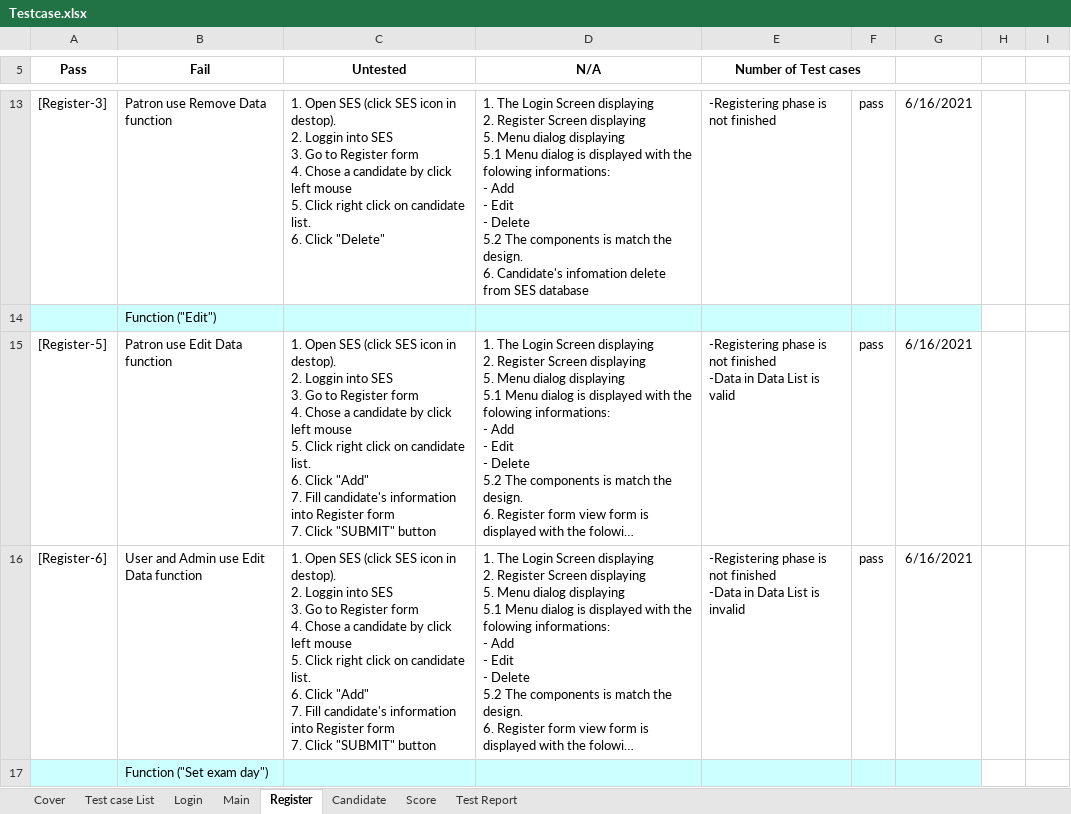
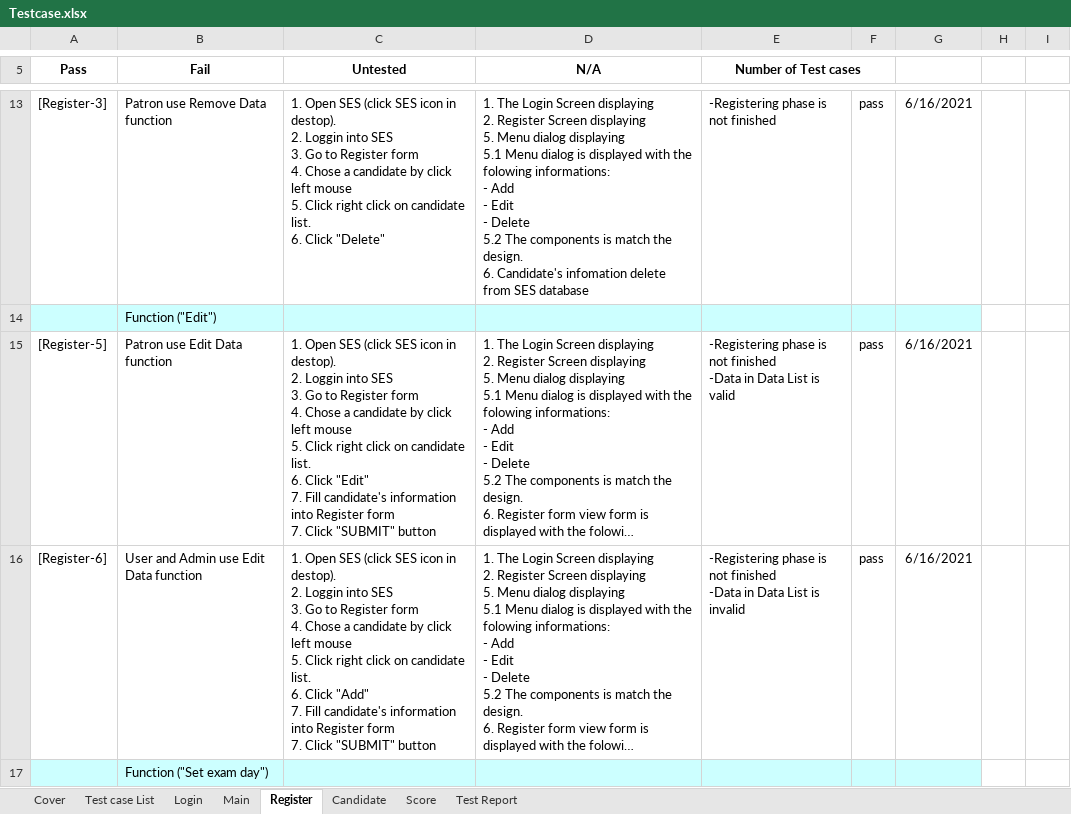
Before and after one commit to PhungThanhTu/se113-gr1, an Excel workbook: document/Testcase.xlsx, sheet Register, drawn as a sheet; only a part is shown, gaps mark what is left out; long unchanged cells end in …; values as stored, in another font and other column widths than the file's, no borders; ↵ is a line break in a cell; the diff names each change by its address in the sheet, - before the commit and + after, or states it on an @@ line.

```diff
--- a/document/Testcase.xlsx (sheet Register)
+++ b/document/Testcase.xlsx (sheet Register)
-C15 (Untested): …6. Click "Add" ↵ 7. Fill…
+C15 (Untested): …6. Click "Edit" ↵ 7. Fill…
```
Also changed, not shown: 1 other file.
